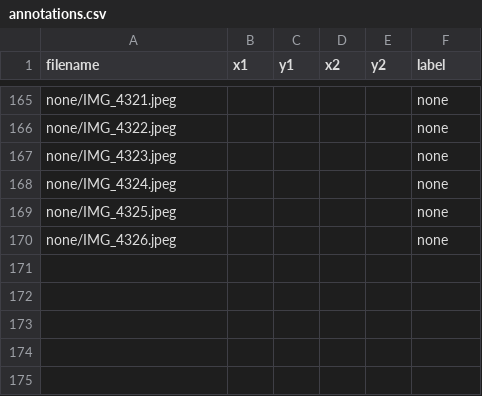
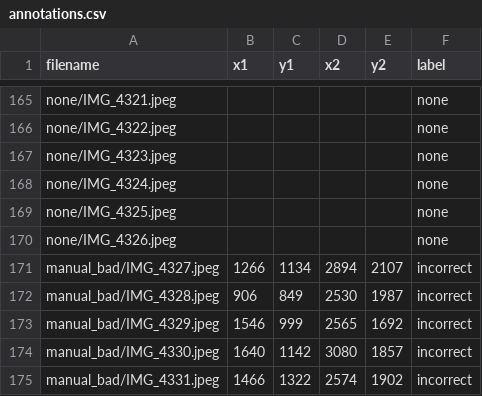
Before and after one commit to henryqi-goldenbear/robotic-climber, a CSV file: knot-verification/knot-verification/raw_data/annotations.csv, drawn as a sheet; only a part is shown, gaps mark what is left out; the diff names each change by its address in the sheet, - before the commit and + after, or states it on an @@ line.

```diff
--- a/knot-verification/knot-verification/raw_data/annotations.csv
+++ b/knot-verification/knot-verification/raw_data/annotations.csv
+row 171: manual_bad/IMG_4327.jpeg | 1266 | 1134 | 2894 | 2107 | incorrect
+row 172: manual_bad/IMG_4328.jpeg | 906 | 849 | 2530 | 1987 | incorrect
+row 173: manual_bad/IMG_4329.jpeg | 1546 | 999 | 2565 | 1692 | incorrect
+row 174: manual_bad/IMG_4330.jpeg | 1640 | 1142 | 3080 | 1857 | incorrect
+row 175: manual_bad/IMG_4331.jpeg | 1466 | 1322 | 2574 | 1902 | incorrect
```
Also changed, not shown: 5 other files.
